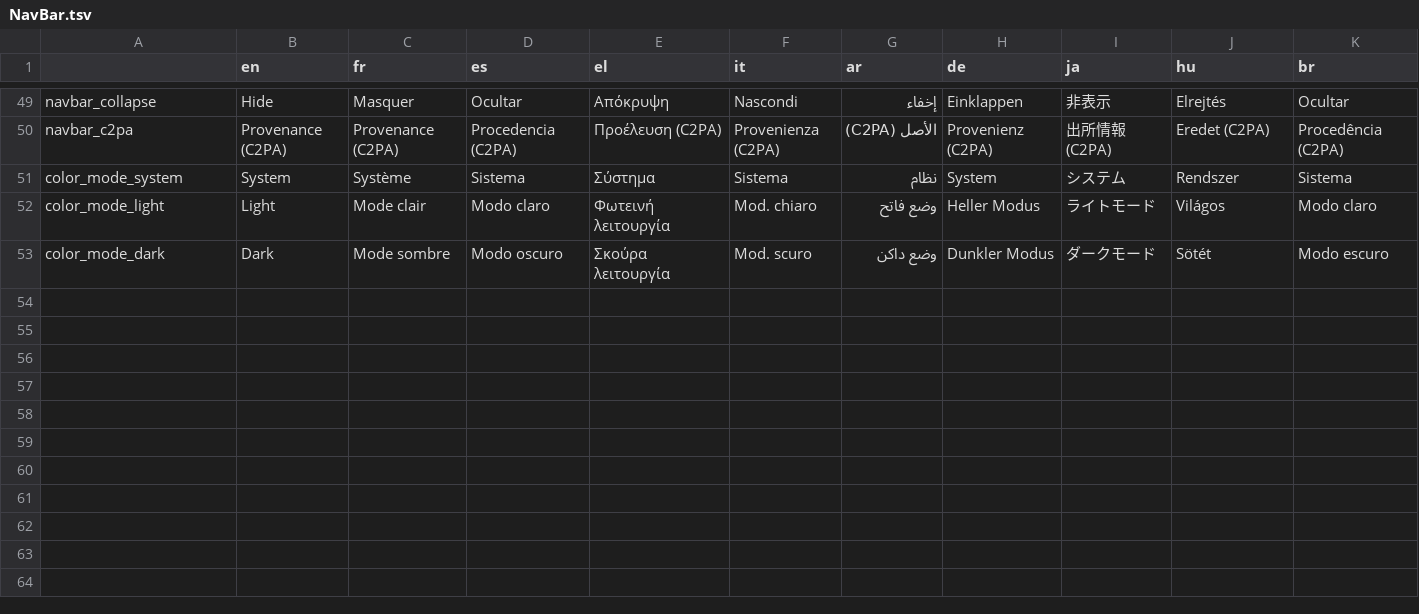
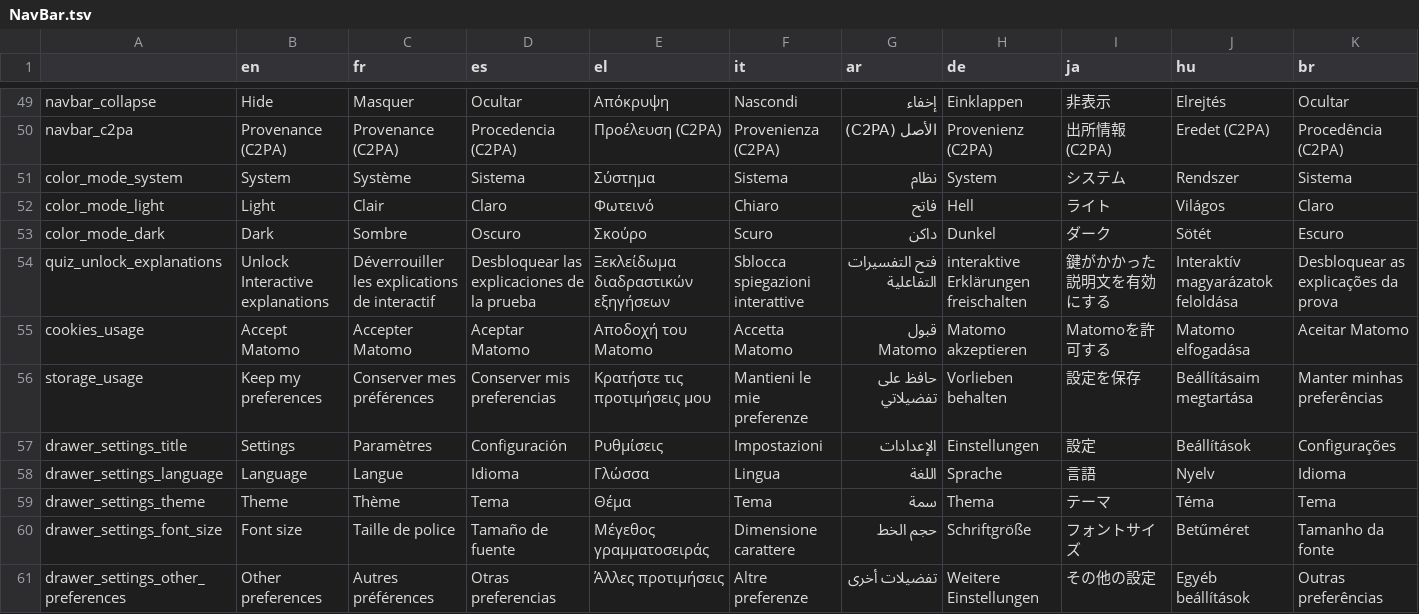
Before and after one commit to AFP-Medialab/InVID-Translations, a TSV file: components/NavBar.tsv, drawn as a sheet; only a part is shown, gaps mark what is left out.

Commit message:
Upgrades languages

```diff
--- a/components/NavBar.tsv
+++ b/components/NavBar.tsv
@@ -51,3 +51,11 @@ navbar_c2pa	Provenance (C2PA)	Provenance (C2PA)	Procedencia (C2PA)	Προέλε
 color_mode_system	System	Système	Sistema	Σύστημα	Sistema	نظام	System	システム	Rendszer	Sistema
-color_mode_light	Light	Mode clair	Modo claro	Φωτεινή λειτουργία	Mod. chiaro	وضع فاتح	Heller Modus	ライトモード	Világos	Modo claro
-color_mode_dark	Dark	Mode sombre	Modo oscuro	Σκούρα λειτουργία	Mod. scuro	وضع داكن	Dunkler Modus	ダークモード	Sötét	Modo escuro
+color_mode_light	Light	Clair	Claro	Φωτεινό	Chiaro	فاتح	Hell	ライト	Világos	Claro
+color_mode_dark	Dark	Sombre	Oscuro	Σκούρο	Scuro	داكن	Dunkel	ダーク	Sötét	Escuro
+quiz_unlock_explanations	Unlock Interactive explanations	Déverrouiller les explications de interactif	Desbloquear las explicaciones de la prueba	Ξεκλείδωμα διαδραστικών εξηγήσεων	Sblocca spiegazioni interattive	فتح التفسيرات التفاعلية	interaktive Erklärungen freischalten	鍵がかかった説明文を有効にする	Interaktív magyarázatok feloldása	Desbloquear as explicações da prova
+cookies_usage	Accept Matomo	Accepter Matomo	Aceptar Matomo	Αποδοχή του Matomo	Accetta Matomo	قبول Matomo	Matomo akzeptieren	Matomoを許可する	Matomo elfogadása	Aceitar Matomo
+storage_usage	Keep my preferences	Conserver mes préférences	Conserver mis preferencias	Κρατήστε τις προτιμήσεις μου	Mantieni le mie preferenze	حافظ على تفضيلاتي	Vorlieben behalten	設定を保存	Beállításaim megtartása	Manter minhas preferências
+drawer_settings_title	Settings	Paramètres	Configuración	Ρυθμίσεις	Impostazioni	الإعدادات	Einstellungen	設定	Beállítások	Configurações
+drawer_settings_language	Language	Langue	Idioma	Γλώσσα	Lingua	اللغة	Sprache	言語	Nyelv	Idioma
+drawer_settings_theme	Theme	Thème	Tema	Θέμα	Tema	سمة	Thema	テーマ	Téma	Tema
+drawer_settings_font_size	Font size	Taille de police	Tamaño de fuente	Μέγεθος γραμματοσειράς	Dimensione carattere	حجم الخط	Schriftgröße	フォントサイズ	Betűméret	Tamanho da fonte
+drawer_settings_other_preferences	Other preferences	Autres préférences	Otras preferencias	Άλλες προτιμήσεις	Altre preferenze	تفضيلات أخرى	Weitere Einstellungen	その他の設定	Egyéb beállítások	Outras preferências
```
